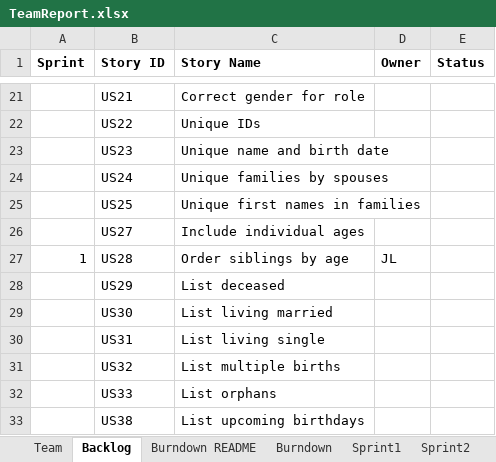
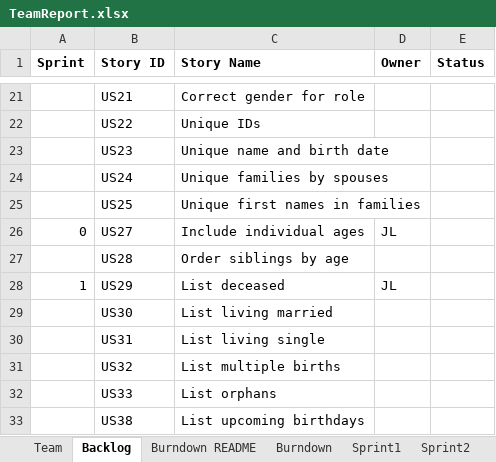
Before and after one commit to kylerozanitis/gedcom-parser, an Excel workbook: TeamReport.xlsx, sheet Backlog, drawn as a sheet; only a part is shown, gaps mark what is left out; values as stored, in another font and other column widths than the file's, no borders; the diff names each change by its address in the sheet, - before the commit and + after, or states it on an @@ line.

```diff
--- a/TeamReport.xlsx (sheet Backlog)
+++ b/TeamReport.xlsx (sheet Backlog)
-A26 (Sprint): (empty)
+A26 (Sprint): 0
-D26 (Owner): (empty)
+D26 (Owner): JL
-A27 (Sprint): 1
+A27 (Sprint): (empty)
-D27 (Owner): JL
+D27 (Owner): (empty)
-A28 (Sprint): (empty)
+A28 (Sprint): 1
-D28 (Owner): (empty)
+D28 (Owner): JL
```
Also changed, not shown: sheet Sprint1, sheet Stories, 2 other files.
